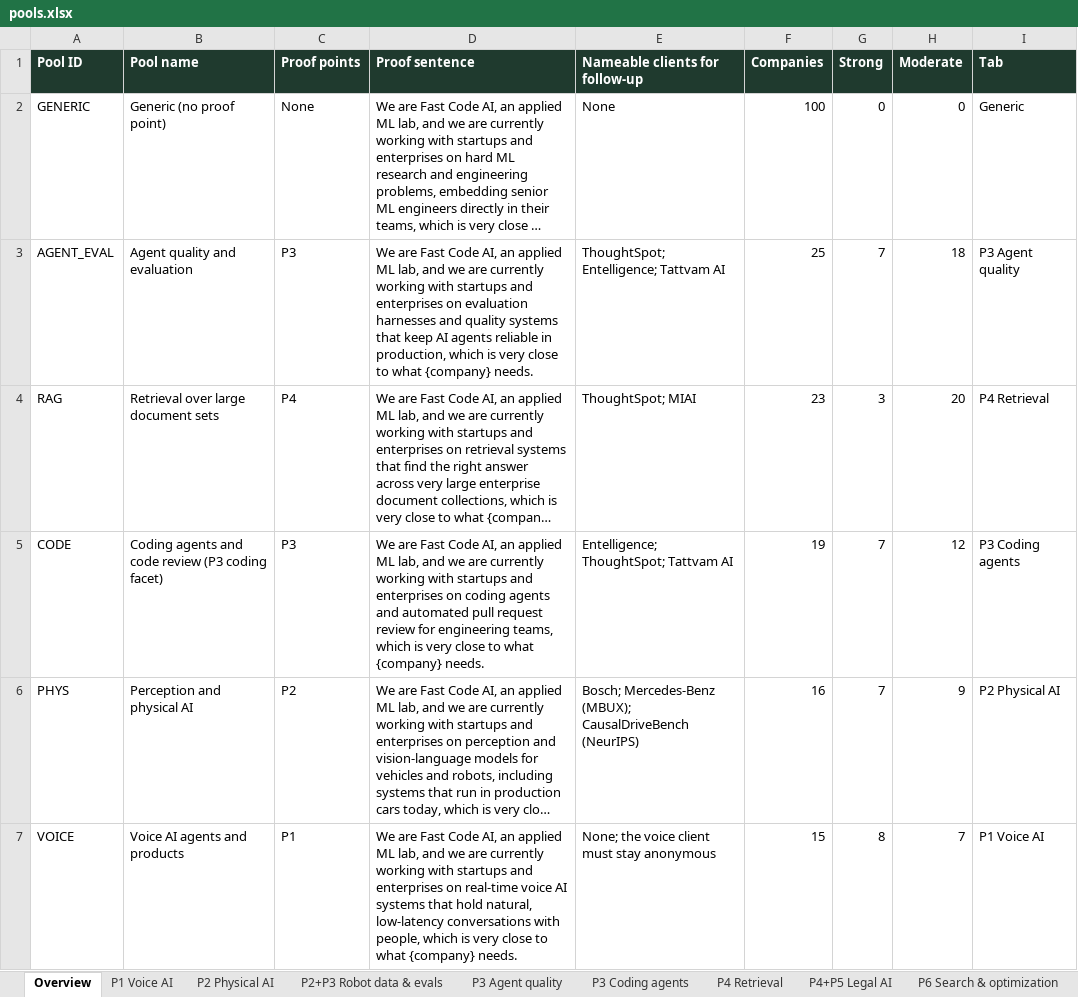
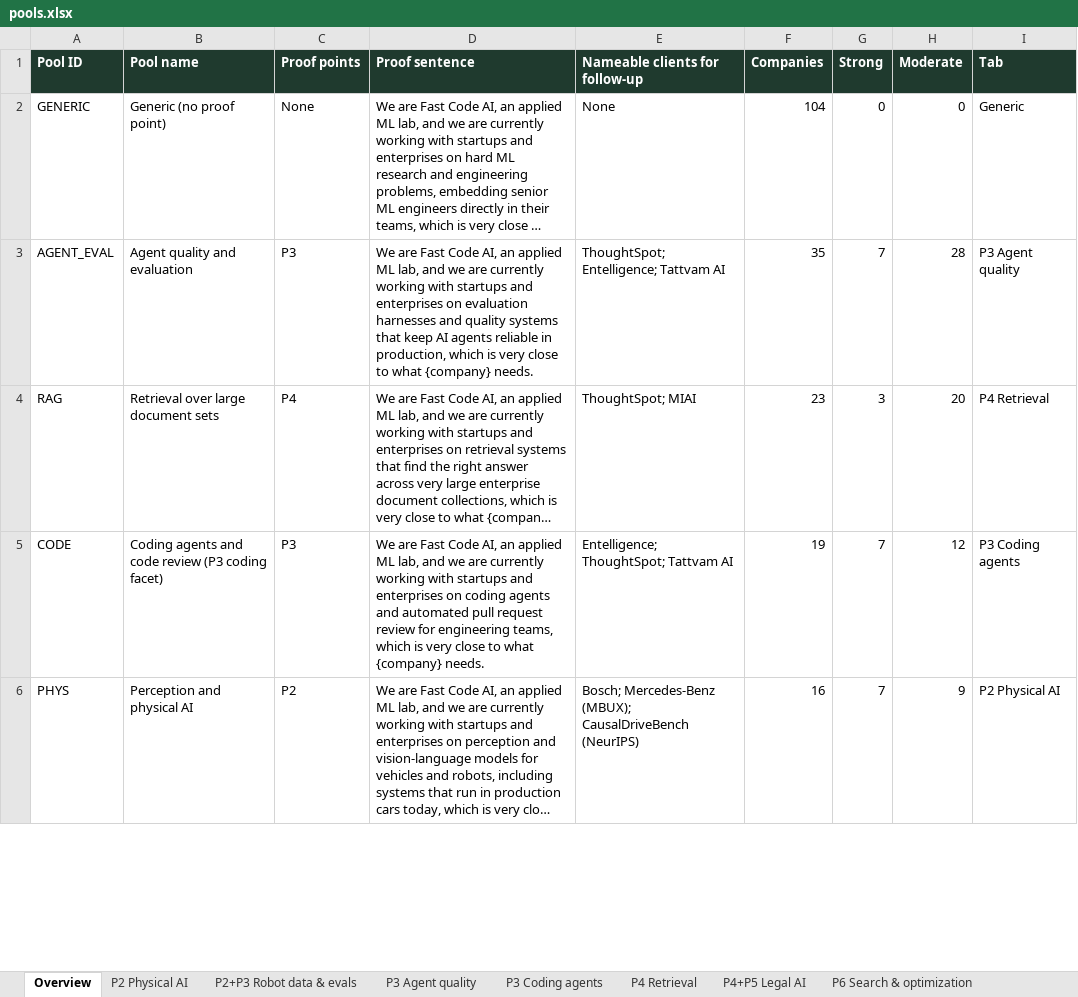
Before and after one commit to Sanjay-25/Sanjay-25, an Excel workbook: funding_verification/pools/pools.xlsx, sheet Overview, drawn as a sheet; only a part is shown; long unchanged cells end in …; values as stored, in another font and other column widths than the file's, no borders; the diff covers the shown part only; the diff names each change by its address in the sheet, - before the commit and + after, or states it on an @@ line.

```diff
--- a/funding_verification/pools/pools.xlsx (sheet Overview)
+++ b/funding_verification/pools/pools.xlsx (sheet Overview)
-sheet tab: P1 Voice AI
-F2 (Companies): 100
+F2 (Companies): 104
-F3 (Companies): 25
+F3 (Companies): 35
-H3 (Moderate): 18
+H3 (Moderate): 28
-row 7: VOICE | Voice AI agents and products | P1 | We are Fast Code AI, an applied ML lab, and we are currently working with startups and enterprises on real-time voice AI systems that hold natural, low-latency conversations with people, which is very close to what {company} needs. | None; the voice client must stay anonymous | 15 | 8 | 7 | P1 Voice AI
```
Also changed, not shown: 4 edited cells elsewhere in this sheet, sheet P3 Agent quality, sheet Generic, sheet P4+P5 Legal AI, sheet P6 Search & optimization, sheet P2 Physical AI, 5 other files.
